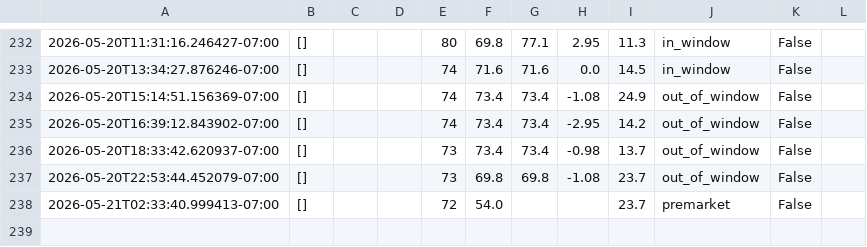
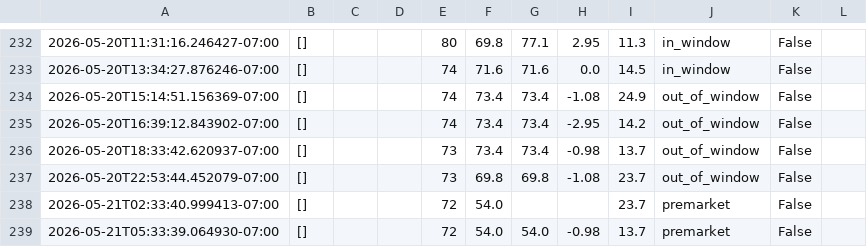
Before and after one commit to josemjuarez08-rgb/TMAX, a CSV file: tmax_log.csv, drawn as a sheet; only a part is shown, gaps mark what is left out; the diff names each change by its address in the sheet, - before the commit and + after, or states it on an @@ line.

```diff
--- a/tmax_log.csv
+++ b/tmax_log.csv
+row 239: 2026-05-21T05:33:39.064930-07:00 | [] |  |  | 72 | 54.0 | 54.0 | -0.98 | 13.7 | premarket | False
```
